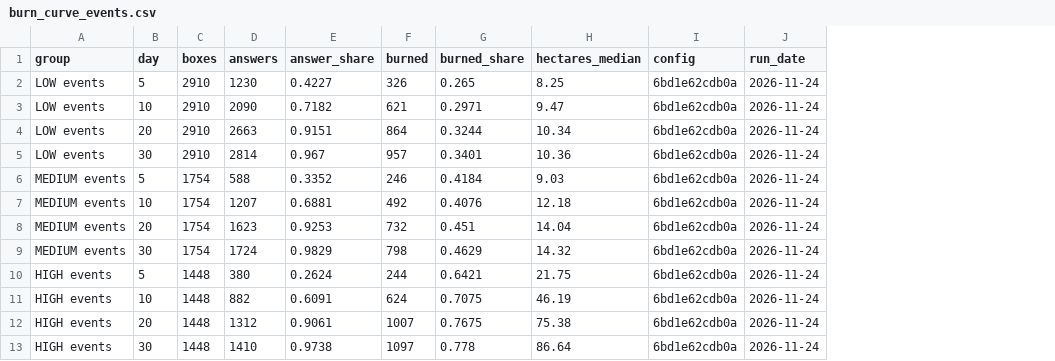
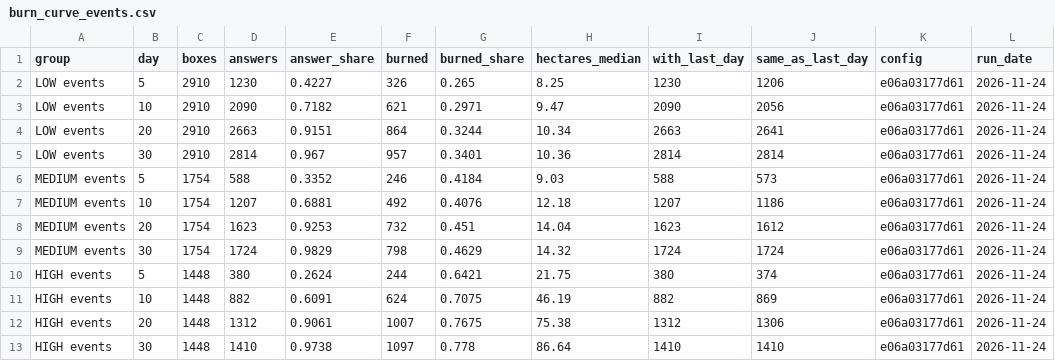
Before and after one commit to Amillanv/CHISPA, a CSV file: results/2024/burn_curve_events.csv, drawn as a sheet; addresses are those after the commit; the diff names each change by its address in the sheet, - before the commit and + after, or states it on an @@ line.

Commit message:
Ground(fix): review of pull request 33: one direction, the first curve as a table, guards and limits
- The first definition of the burn curve has its table (): 22 of 98,
  14 of 99 and 16 of 100 no-fire boxes burned at day 30. The curve has 13, 4 and 5.
- The table of the curve compares the same boxes at an early day and at day 30.
  The text does not say that an early answer is as good as a late answer.
- The advance check has one definition of a direction for the two satellites, and the
  distance starts only from burned pixels in the box. The limits of an agreement are in
  . The first run of 2025 failed the direction test (2 of 5). The second has 3 of 5.
- A year with no map has no value for a match, not 0.
- The curves of the year in progress are measured again in each run.
- The shared Sentinel-2 values are in  and : a source module
  does not import a different source module.
- The method said that two checks were not built. They are sections 11.19 and 11.20.

```diff
--- a/results/2024/burn_curve_events.csv
+++ b/results/2024/burn_curve_events.csv
+column I (with_last_day), rows 2-13: 1230 | 2090 | 2663 | 2814 | 588 | 1207 | 1623 | 1724 | 380 | 882 | 1312 | 1410
+column J (same_as_last_day), rows 2-13: 1206 | 2056 | 2641 | 2814 | 573 | 1186 | 1612 | 1724 | 374 | 869 | 1306 | 1410
-K2:K13 (config): 6bd1e62cdb0a
+K2:K13 (config): e06a03177d61
```
Also changed, not shown: results/2023/burn_curve.csv, results/2023/burn_curve_events.csv, 39 other files.
